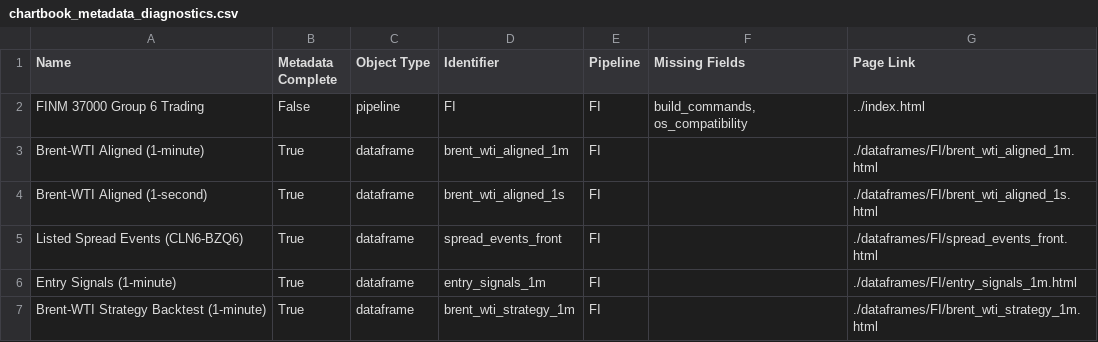
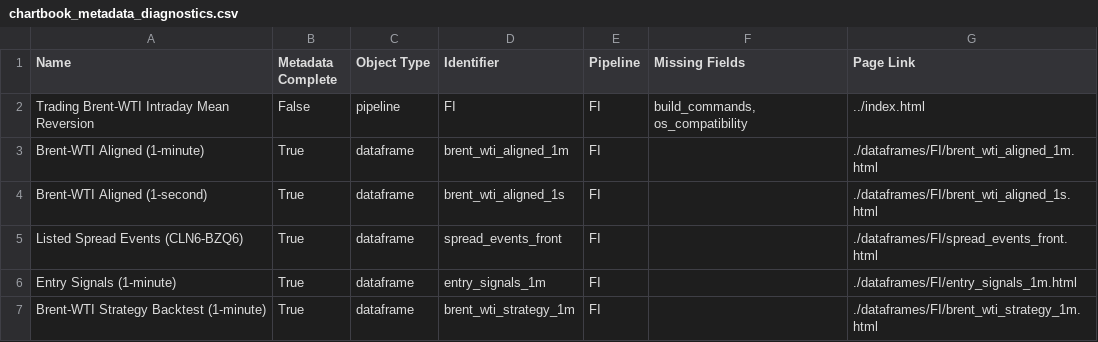
Before and after one commit to andrewheekin/finm37000-grp-6-trading, a CSV file: _static/diagnostics/chartbook_metadata_diagnostics.csv, drawn as a sheet.

```diff
--- a/_static/diagnostics/chartbook_metadata_diagnostics.csv
+++ b/_static/diagnostics/chartbook_metadata_diagnostics.csv
@@ -1,3 +1,3 @@
 Name,Metadata Complete,Object Type,Identifier,Pipeline,Missing Fields,Page Link
-FINM 37000 Group 6 Trading,False,pipeline,FI,FI,"build_commands, os_compatibility",../index.html
+Trading Brent-WTI Intraday Mean Reversion,False,pipeline,FI,FI,"build_commands, os_compatibility",../index.html
 Brent-WTI Aligned (1-minute),True,dataframe,brent_wti_aligned_1m,FI,,./dataframes/FI/brent_wti_aligned_1m.html
```
Also changed, not shown: 40 other files.
